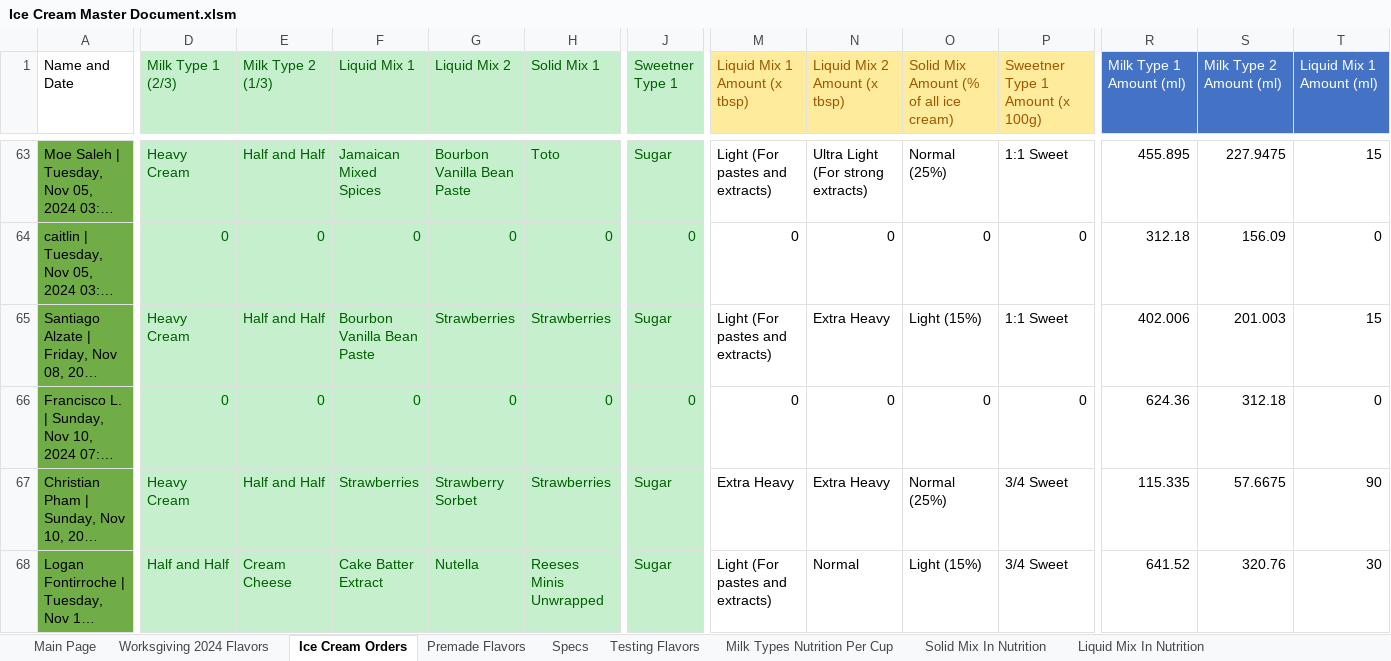
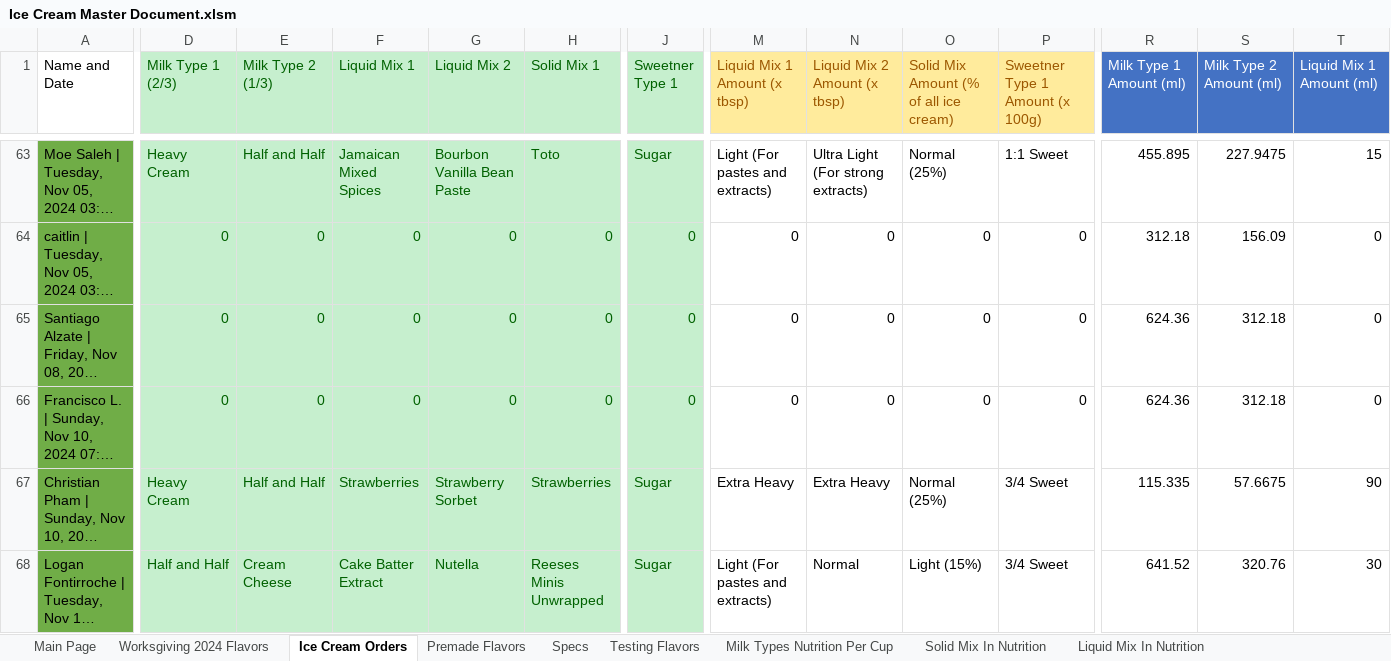
Before and after one commit to Micbro14/MicahsCookiesAndCreamsOrdering, an Excel workbook: Ice Cream Master Document.xlsm, sheet Ice Cream Orders, drawn as a sheet; only a part is shown, gaps mark what is left out; long unchanged cells end in …; values as stored, in another font and other column widths than the file's, no borders; conditional formats not drawn; the diff covers the shown part only; the diff names each change by its address in the sheet, - before the commit and + after, or states it on an @@ line.

```diff
--- a/Ice Cream Master Document.xlsm (sheet Ice Cream Orders)
+++ b/Ice Cream Master Document.xlsm (sheet Ice Cream Orders)
-D65 (Milk Type 1 (2/3)): Heavy Cream
+D65 (Milk Type 1 (2/3)): 0
-E65 (Milk Type 2 (1/3)): Half and Half
+E65 (Milk Type 2 (1/3)): 0
-F65 (Liquid Mix 1): Bourbon Vanilla Bean Paste
+F65 (Liquid Mix 1): 0
-G65 (Liquid Mix 2): Strawberries
+G65 (Liquid Mix 2): 0
-H65 (Solid Mix 1): Strawberries
+H65 (Solid Mix 1): 0
-J65 (Sweetner Type 1): Sugar
+J65 (Sweetner Type 1): 0
-M65 (Liquid Mix 1 Amount (x tbsp)): Light (For pastes and extracts)
+M65 (Liquid Mix 1 Amount (x tbsp)): 0
-N65 (Liquid Mix 2 Amount (x tbsp)): Extra Heavy
+N65 (Liquid Mix 2 Amount (x tbsp)): 0
-O65: Light (15%)
+O65: 0
-P65 (Sweetner Type 1 Amount (x 100g)): 1:1 Sweet
+P65 (Sweetner Type 1 Amount (x 100g)): 0
-R65 (Milk Type 1 Amount (ml)): 402.006
+R65 (Milk Type 1 Amount (ml)): 624.36
-S65 (Milk Type 2 Amount (ml)): 201.003
+S65 (Milk Type 2 Amount (ml)): 312.18
-T65 (Liquid Mix 1 Amount (ml)): 15
+T65 (Liquid Mix 1 Amount (ml)): 0
```
Also changed, not shown: 15 edited cells elsewhere in this sheet, charts or pictures, 4 other files.
